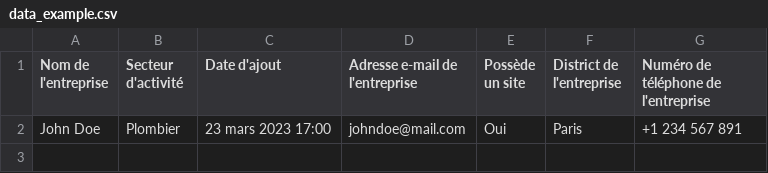
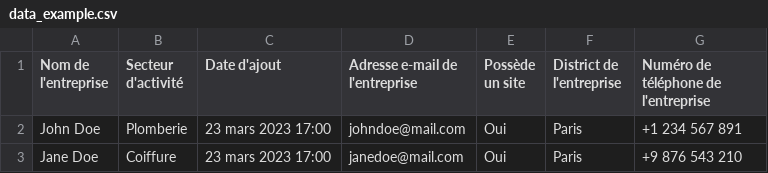
Before and after one commit to andrew-mathieu/prospectools, a CSV file: data_example.csv, drawn as a sheet.

Commit message:
update data_example.csv

```diff
--- a/data_example.csv
+++ b/data_example.csv
@@ -1,2 +1,3 @@
 Nom de l'entreprise,Secteur d'activité,Date d'ajout,Adresse e-mail de l'entreprise,Possède un site,District de l'entreprise,Numéro de téléphone de l'entreprise
-John Doe,Plombier,23 mars 2023 17:00,johndoe@mail.com,Oui,Paris,+1 234 567 891
+John Doe,Plomberie,23 mars 2023 17:00,johndoe@mail.com,Oui,Paris,+1 234 567 891
+Jane Doe,Coiffure,23 mars 2023 17:00,janedoe@mail.com,Oui,Paris,+9 876 543 210
```
